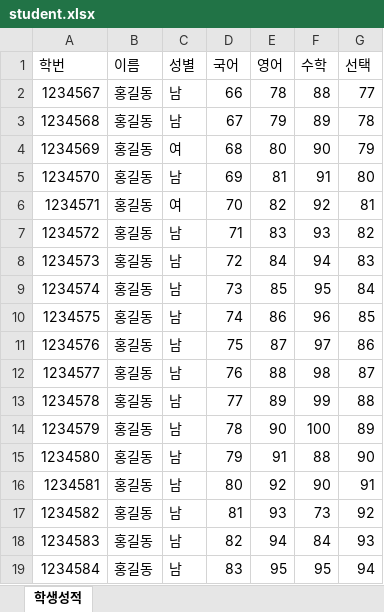
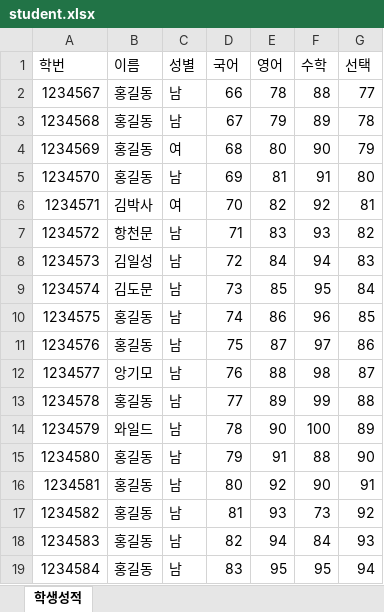
Before and after one commit to younhoo0325-del/2301123MP, an Excel workbook: data/student.xlsx, sheet 학생성적, drawn as a sheet; values as stored, in another font and other column widths than the file's, no borders; the diff names each change by its address in the sheet, - before the commit and + after, or states it on an @@ line.

```diff
--- a/data/student.xlsx (sheet 학생성적)
+++ b/data/student.xlsx (sheet 학생성적)
-B6 (이름): 홍길동
+B6 (이름): 김박사
-B7 (이름): 홍길동
+B7 (이름): 항천문
-B8 (이름): 홍길동
+B8 (이름): 김일성
-B9 (이름): 홍길동
+B9 (이름): 김도문
-B12 (이름): 홍길동
+B12 (이름): 앙기모
-B14 (이름): 홍길동
+B14 (이름): 와일드
```
Also changed, not shown: 15 other files.
